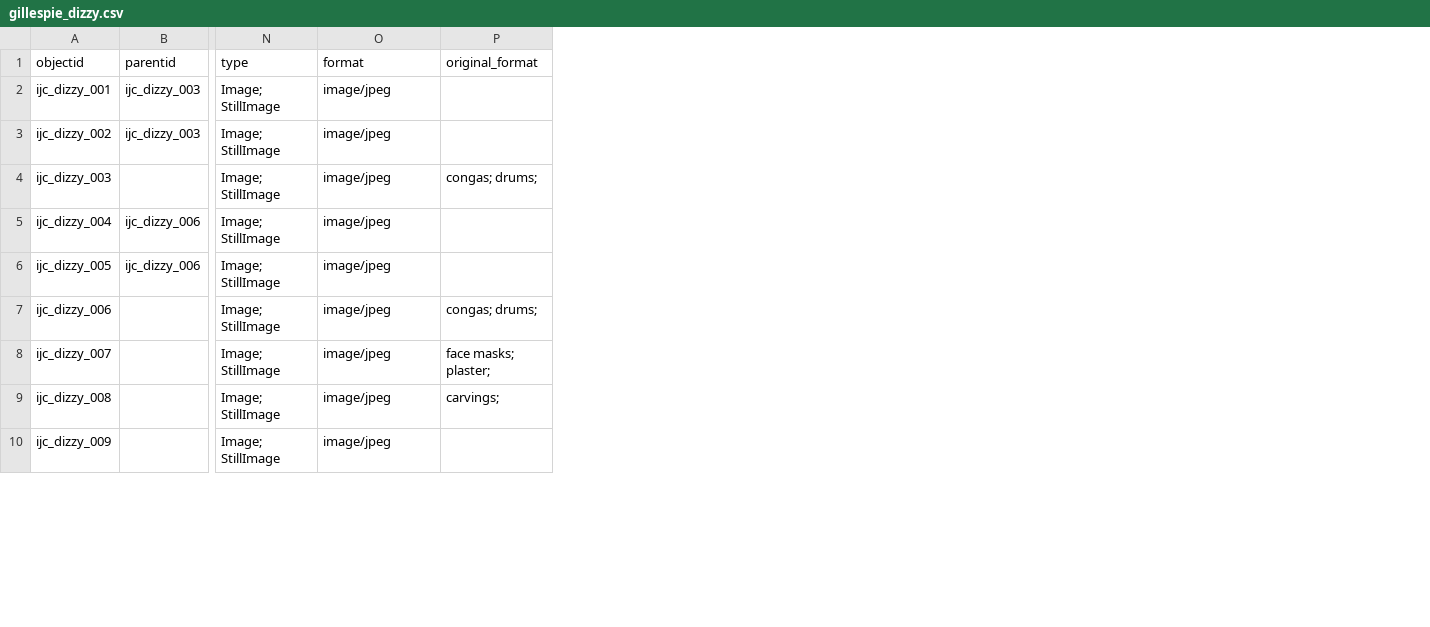
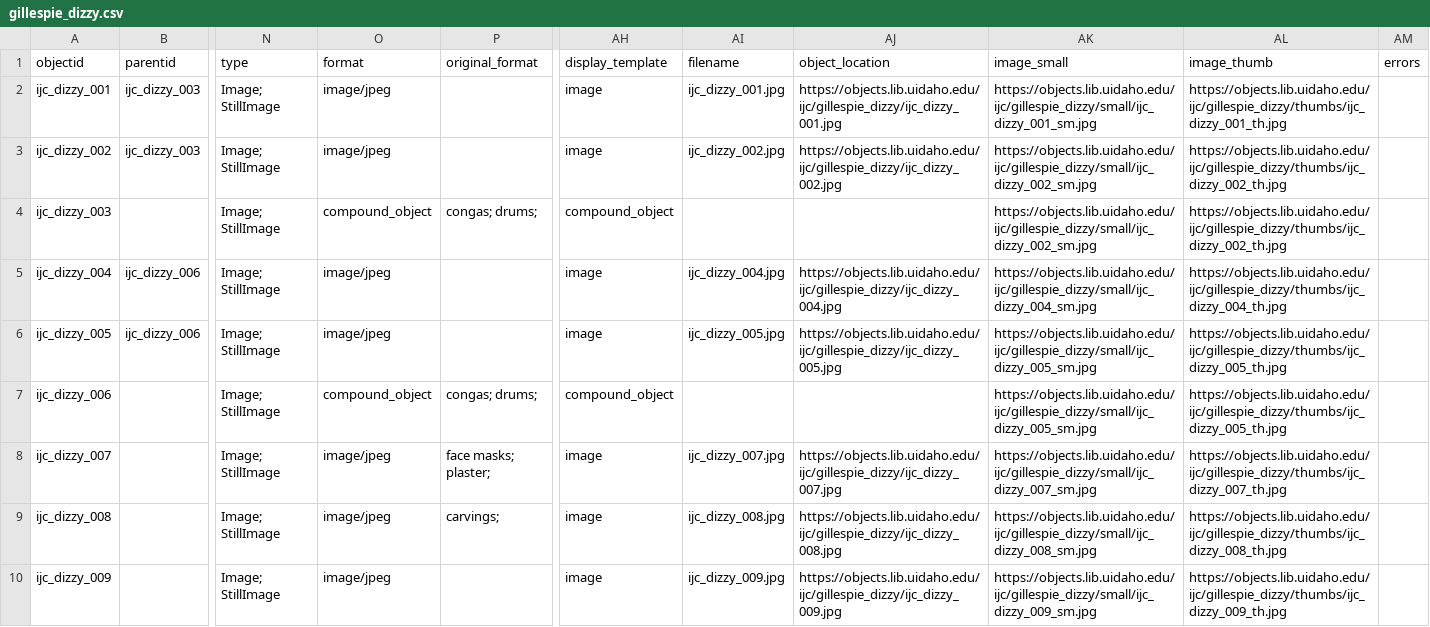
Before and after one commit to uidaholib/ijc-collection-template, a CSV file: _data/gillespie_dizzy.csv, drawn as a sheet; only a part is shown, gaps mark what is left out; the diff names each change by its address in the sheet, - before the commit and + after, or states it on an @@ line.

Commit message:
update metadata for migrated objects

```diff
--- a/_data/gillespie_dizzy.csv
+++ b/_data/gillespie_dizzy.csv
+column AH (display_template), rows 2-10: image | image | compound_object | image | image | compound_object | image | image | image
+column AI (filename), rows 2-10: ijc_dizzy_001.jpg | ijc_dizzy_002.jpg |  | ijc_dizzy_004.jpg | ijc_dizzy_005.jpg |  | ijc_dizzy_007.jpg | ijc_dizzy_008.jpg | ijc_dizzy_009.jpg
+column AJ (object_location), rows 2-10: https://objects.lib.uidaho.edu/ijc/gillespie_dizzy/ijc_dizzy_001.jpg | https://objects.lib.uidaho.edu/ijc/gillespie_dizzy/ijc_dizzy_002.jpg |  | https://objects.lib.uidaho.edu/ijc/gillespie_dizzy/ijc_dizzy_004.jpg | https://objects.lib.uidaho.edu/ijc/gillespie_dizzy/ijc_dizzy_005.jpg |  | https://objects.lib.uidaho.edu/ijc/gillespie_dizzy/ijc_dizzy_007.jpg | https://objects.lib.uidaho.edu/ijc/gillespie_dizzy/ijc_dizzy_008.jpg | https://objects.lib.uidaho.edu/ijc/gillespie_dizzy/ijc_dizzy_009.jpg
+column AK (image_small), rows 2-10: https://objects.lib.uidaho.edu/ijc/gillespie_dizzy/small/ijc_dizzy_001_sm.jpg | https://objects.lib.uidaho.edu/ijc/gillespie_dizzy/small/ijc_dizzy_002_sm.jpg | https://objects.lib.uidaho.edu/ijc/gillespie_dizzy/small/ijc_dizzy_002_sm.jpg | https://objects.lib.uidaho.edu/ijc/gillespie_dizzy/small/ijc_dizzy_004_sm.jpg | https://objects.lib.uidaho.edu/ijc/gillespie_dizzy/small/ijc_dizzy_005_sm.jpg | https://objects.lib.uidaho.edu/ijc/gillespie_dizzy/small/ijc_dizzy_005_sm.jpg | https://objects.lib.uidaho.edu/ijc/gillespie_dizzy/small/ijc_dizzy_007_sm.jpg | https://objects.lib.uidaho.edu/ijc/gillespie_dizzy/small/ijc_dizzy_008_sm.jpg | https://objects.lib.uidaho.edu/ijc/gillespie_dizzy/small/ijc_dizzy_009_sm.jpg
+column AL (image_thumb), rows 2-10: https://objects.lib.uidaho.edu/ijc/gillespie_dizzy/thumbs/ijc_dizzy_001_th.jpg | https://objects.lib.uidaho.edu/ijc/gillespie_dizzy/thumbs/ijc_dizzy_002_th.jpg | https://objects.lib.uidaho.edu/ijc/gillespie_dizzy/thumbs/ijc_dizzy_002_th.jpg | https://objects.lib.uidaho.edu/ijc/gillespie_dizzy/thumbs/ijc_dizzy_004_th.jpg | https://objects.lib.uidaho.edu/ijc/gillespie_dizzy/thumbs/ijc_dizzy_005_th.jpg | https://objects.lib.uidaho.edu/ijc/gillespie_dizzy/thumbs/ijc_dizzy_005_th.jpg | https://objects.lib.uidaho.edu/ijc/gillespie_dizzy/thumbs/ijc_dizzy_007_th.jpg | https://objects.lib.uidaho.edu/ijc/gillespie_dizzy/thumbs/ijc_dizzy_008_th.jpg | https://objects.lib.uidaho.edu/ijc/gillespie_dizzy/thumbs/ijc_dizzy_009_th.jpg
+column AM (errors), empty
-O4 (format): image/jpeg
+O4 (format): compound_object
-O7 (format): image/jpeg
+O7 (format): compound_object
```
Also changed, not shown: 3 other files.
